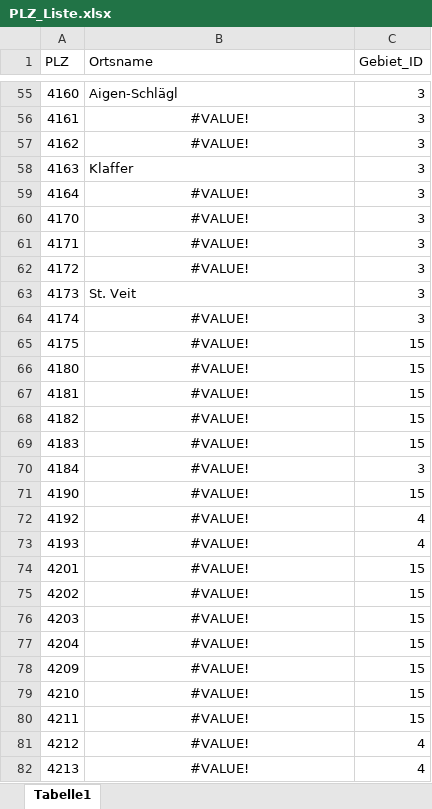
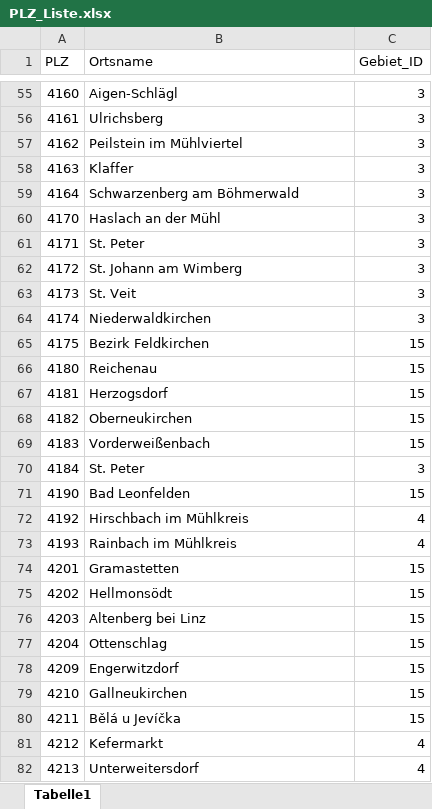
Before and after one commit to Mido1313/EMS-Forecast, an Excel workbook: Datensammlung/PLZ_Liste.xlsx, sheet Tabelle1, drawn as a sheet; only a part is shown, gaps mark what is left out; values as stored, in another font and other column widths than the file's, no borders; the diff covers the shown part only; the diff names each change by its address in the sheet, - before the commit and + after, or states it on an @@ line.

```diff
--- a/Datensammlung/PLZ_Liste.xlsx (sheet Tabelle1)
+++ b/Datensammlung/PLZ_Liste.xlsx (sheet Tabelle1)
-B56 (Ortsname): #VALUE!
+B56 (Ortsname): Ulrichsberg
-B56:B57 alignment: center
+B56:B57 alignment: left
-B57 (Ortsname): #VALUE!
+B57 (Ortsname): Peilstein im Mühlviertel
-B59 (Ortsname): #VALUE!
+B59 (Ortsname): Schwarzenberg am Böhmerwald
-B59:B62 alignment: center
+B59:B62 alignment: left
-B60 (Ortsname): #VALUE!
+B60 (Ortsname): Haslach an der Mühl
-B61 (Ortsname): #VALUE!
+B61 (Ortsname): St. Peter
-B62 (Ortsname): #VALUE!
+B62 (Ortsname): St. Johann am Wimberg
-B64 (Ortsname): #VALUE!
+B64 (Ortsname): Niederwaldkirchen
-B64:B82 alignment: center
+B64:B82 alignment: left
-B65 (Ortsname): #VALUE!
+B65 (Ortsname): Bezirk Feldkirchen
-B66 (Ortsname): #VALUE!
+B66 (Ortsname): Reichenau
-B67 (Ortsname): #VALUE!
+B67 (Ortsname): Herzogsdorf
-B68 (Ortsname): #VALUE!
+B68 (Ortsname): Oberneukirchen
-B69 (Ortsname): #VALUE!
+B69 (Ortsname): Vorderweißenbach
-B70 (Ortsname): #VALUE!
+B70 (Ortsname): St. Peter
-B71 (Ortsname): #VALUE!
+B71 (Ortsname): Bad Leonfelden
-B72 (Ortsname): #VALUE!
+B72 (Ortsname): Hirschbach im Mühlkreis
-B73 (Ortsname): #VALUE!
+B73 (Ortsname): Rainbach im Mühlkreis
-B74 (Ortsname): #VALUE!
+B74 (Ortsname): Gramastetten
-B75 (Ortsname): #VALUE!
+B75 (Ortsname): Hellmonsödt
-B76 (Ortsname): #VALUE!
+B76 (Ortsname): Altenberg bei Linz
-B77 (Ortsname): #VALUE!
+B77 (Ortsname): Ottenschlag
-B78 (Ortsname): #VALUE!
+B78 (Ortsname): Engerwitzdorf
-B79 (Ortsname): #VALUE!
+B79 (Ortsname): Gallneukirchen
-B80 (Ortsname): #VALUE!
+B80 (Ortsname): Bělá u Jevíčka
-B81 (Ortsname): #VALUE!
+B81 (Ortsname): Kefermarkt
-B82 (Ortsname): #VALUE!
+B82 (Ortsname): Unterweitersdorf
```
Also changed, not shown: 3 added rows, 3 removed rows, 376 edited cells and cell formats elsewhere in this sheet.
